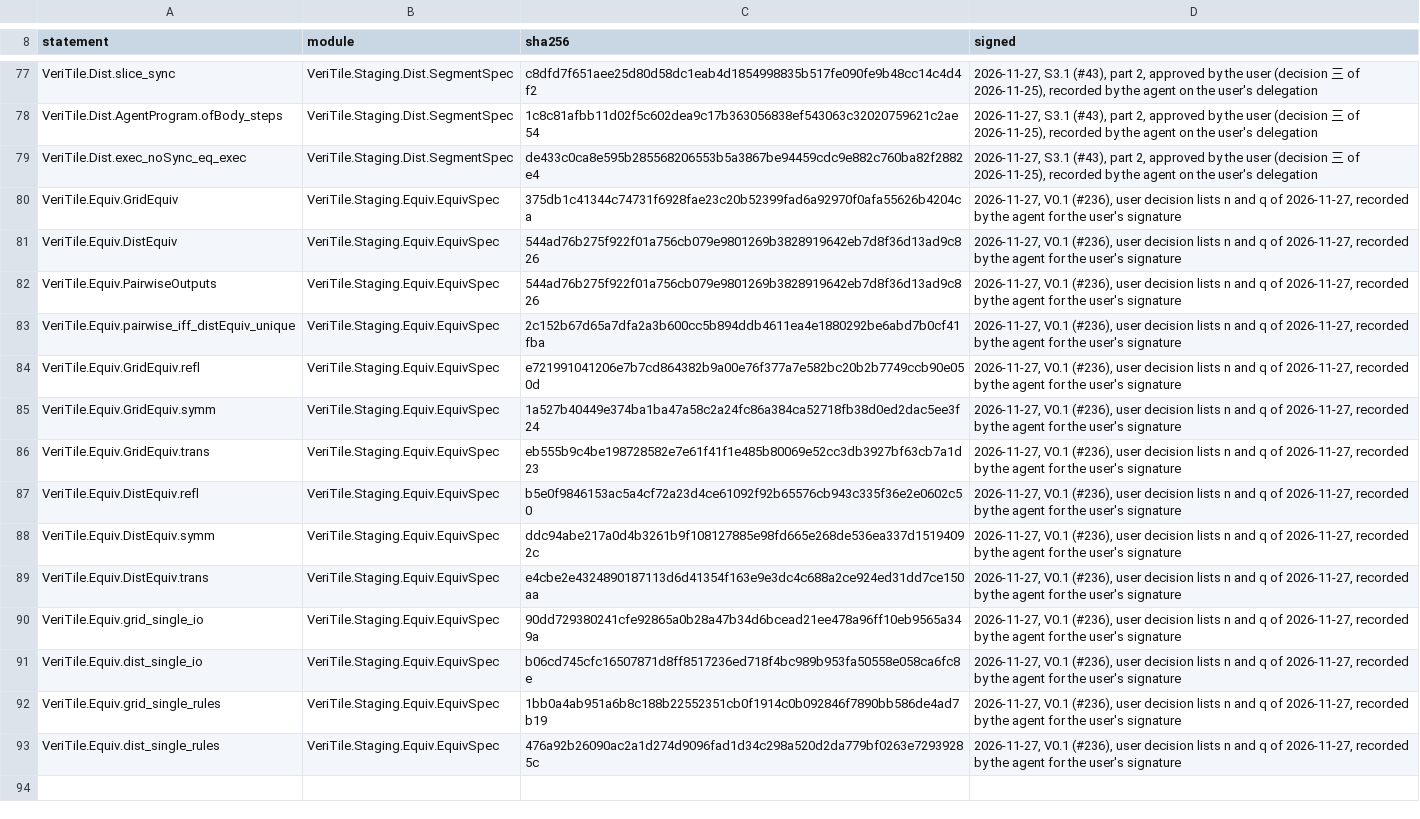
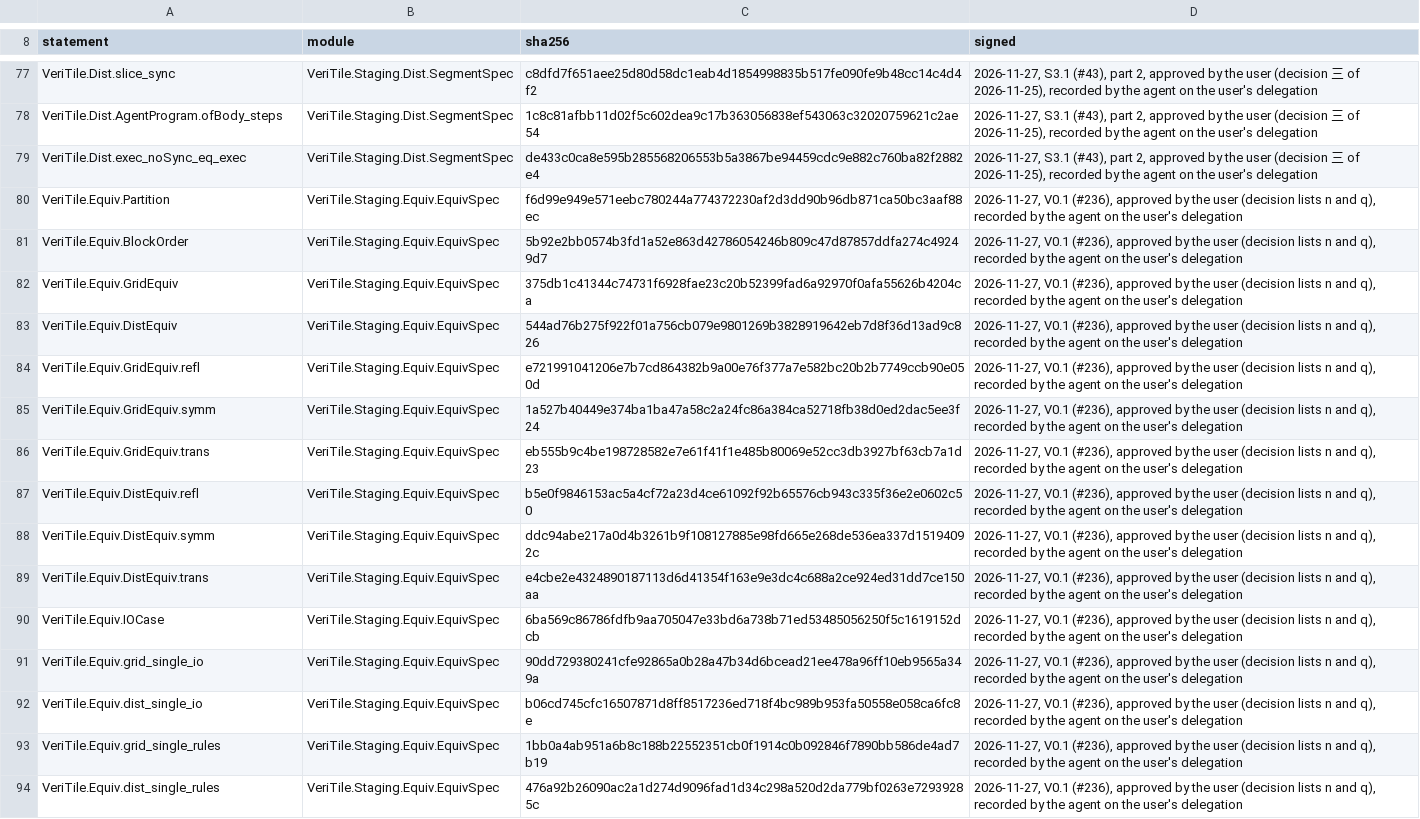
Before and after one commit to VeriInfra-Lab/VeriTile-2, a TSV file: documents/dist/FrozenStatements.tsv, drawn as a sheet; only a part is shown, gaps mark what is left out; removed rows and columns are numbered as before the commit, all else as after; the diff names each change by its address in the sheet, - before the commit and + after, or states it on an @@ line.

```diff
--- a/documents/dist/FrozenStatements.tsv
+++ b/documents/dist/FrozenStatements.tsv
+row 80: VeriTile.Equiv.Partition | VeriTile.Staging.Equiv.EquivSpec | f6d99e949e571eebc780244a774372230af2d3dd90b96db871ca50bc3aaf88ec | 2026-11-27, V0.1 (#236), approved by the user (decision lists n and q), recorded by the agent on the user's delegation
+row 81: VeriTile.Equiv.BlockOrder | VeriTile.Staging.Equiv.EquivSpec | 5b92e2bb0574b3fd1a52e863d42786054246b809c47d87857ddfa274c49249d7 | 2026-11-27, V0.1 (#236), approved by the user (decision lists n and q), recorded by the agent on the user's delegation
-D82:D83 (signed): …V0.1 (#236), user decision lists n and q of 2026-11-27, recorded by the agent for the user's signature
+D82:D83 (signed): …V0.1 (#236), approved by the user (decision lists n and q), recorded by the agent on the user's delegation
-row 82: VeriTile.Equiv.PairwiseOutputs | VeriTile.Staging.Equiv.EquivSpec | 544ad76b275f922f01a756cb079e9801269b3828919642eb7d8f36d13ad9c826 | 2026-11-27, V0.1 (#236), user decision lists n and q of 2026-11-27, recorded by the agent for the user's signature
-row 83: VeriTile.Equiv.pairwise_iff_distEquiv_unique | VeriTile.Staging.Equiv.EquivSpec | 2c152b67d65a7dfa2a3b600cc5b894ddb4611ea4e1880292be6abd7b0cf41fba | 2026-11-27, V0.1 (#236), user decision lists n and q of 2026-11-27, recorded by the agent for the user's signature
-D84:D89 (signed): …V0.1 (#236), user decision lists n and q of 2026-11-27, recorded by the agent for the user's signature
+D84:D89 (signed): …V0.1 (#236), approved by the user (decision lists n and q), recorded by the agent on the user's delegation
+row 90: VeriTile.Equiv.IOCase | VeriTile.Staging.Equiv.EquivSpec | 6ba569c86786fdfb9aa705047e33bd6a738b71ed53485056250f5c1619152dcb | 2026-11-27, V0.1 (#236), approved by the user (decision lists n and q), recorded by the agent on the user's delegation
-D91:D94 (signed): …V0.1 (#236), user decision lists n and q of 2026-11-27, recorded by the agent for the user's signature
+D91:D94 (signed): …V0.1 (#236), approved by the user (decision lists n and q), recorded by the agent on the user's delegation
```
Also changed, not shown: documents/dist/FrozenDefinitions.tsv, 1 other file.
